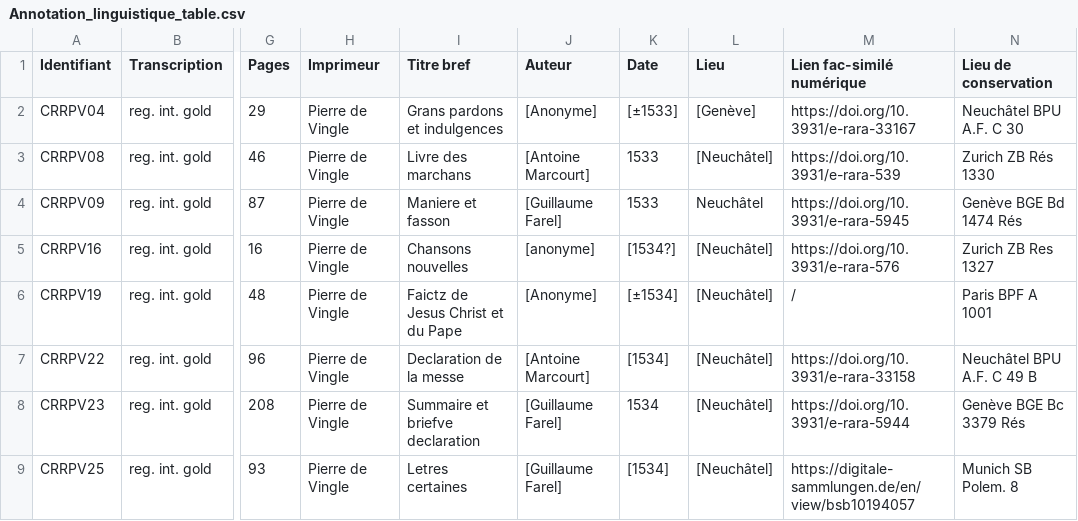
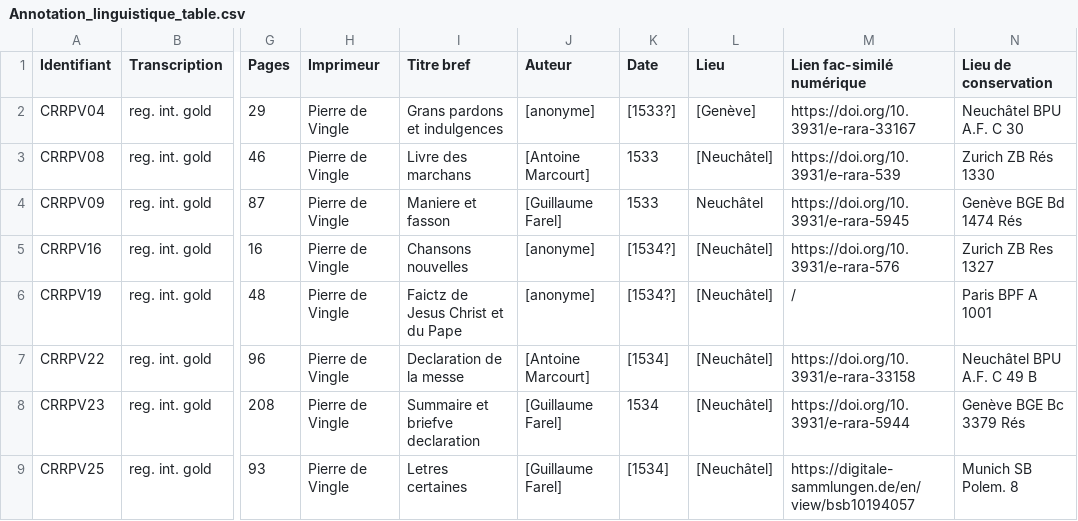
Before and after one commit to SETAFDH/Annotation-linguistique-SETAF, a CSV file: Annotation_linguistique_table.csv, drawn as a sheet; only a part is shown, gaps mark what is left out; the diff names each change by its address in the sheet, - before the commit and + after, or states it on an @@ line.

Commit message:
Update Annotation_linguistique_table.csv

```diff
--- a/Annotation_linguistique_table.csv
+++ b/Annotation_linguistique_table.csv
-J2 (Auteur): [Anonyme]
+J2 (Auteur): [anonyme]
-K2 (Date): [±1533]
+K2 (Date): [1533?]
-J6 (Auteur): [Anonyme]
+J6 (Auteur): [anonyme]
-K6 (Date): [±1534]
+K6 (Date): [1534?]
```
